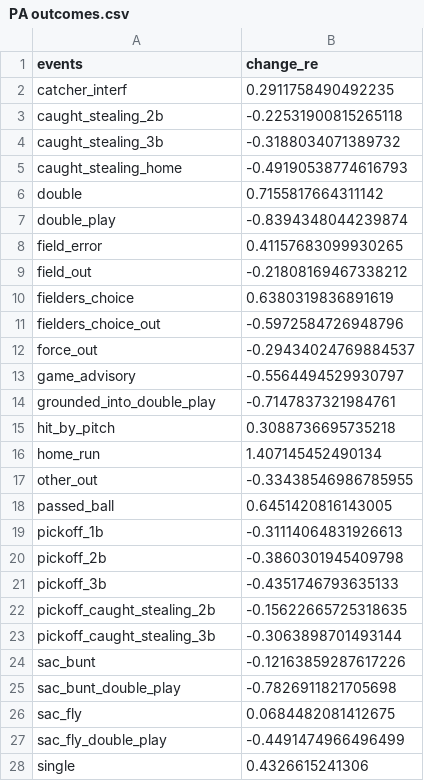
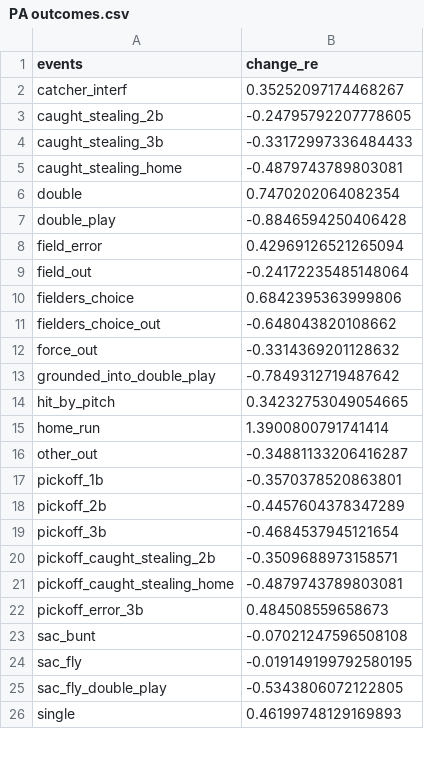
Before and after one commit to SlyZ1228/framing, a CSV file: data/PA outcomes.csv, drawn as a sheet; only a part is shown; the diff covers the shown part only.

```diff
--- a/data/PA outcomes.csv
+++ b/data/PA outcomes.csv
@@ -1,28 +1,26 @@
 events,change_re
-catcher_interf,0.2911758490492235
-caught_stealing_2b,-0.22531900815265118
-caught_stealing_3b,-0.3188034071389732
-caught_stealing_home,-0.49190538774616793
-double,0.7155817664311142
-double_play,-0.8394348044239874
-field_error,0.41157683099930265
-field_out,-0.21808169467338212
-fielders_choice,0.6380319836891619
-fielders_choice_out,-0.5972584726948796
-force_out,-0.29434024769884537
-game_advisory,-0.5564494529930797
-grounded_into_double_play,-0.7147837321984761
-hit_by_pitch,0.3088736695735218
-home_run,1.407145452490134
-other_out,-0.33438546986785955
-passed_ball,0.6451420816143005
-pickoff_1b,-0.31114064831926613
-pickoff_2b,-0.3860301945409798
-pickoff_3b,-0.4351746793635133
-pickoff_caught_stealing_2b,-0.15622665725318635
-pickoff_caught_stealing_3b,-0.3063898701493144
-sac_bunt,-0.12163859287617226
-sac_bunt_double_play,-0.7826911821705698
-sac_fly,0.0684482081412675
-sac_fly_double_play,-0.4491474966496499
-single,0.4326615241306
+catcher_interf,0.35252097174468267
+caught_stealing_2b,-0.24795792207778605
+caught_stealing_3b,-0.33172997336484433
+caught_stealing_home,-0.4879743789803081
+double,0.7470202064082354
+double_play,-0.8846594250406428
+field_error,0.42969126521265094
+field_out,-0.24172235485148064
+fielders_choice,0.6842395363999806
+fielders_choice_out,-0.648043820108662
+force_out,-0.3314369201128632
+grounded_into_double_play,-0.7849312719487642
+hit_by_pitch,0.34232753049054665
+home_run,1.3900800791741414
+other_out,-0.34881133206416287
+pickoff_1b,-0.3570378520863801
+pickoff_2b,-0.4457604378347289
+pickoff_3b,-0.4684537945121654
+pickoff_caught_stealing_2b,-0.3509688973158571
+pickoff_caught_stealing_home,-0.4879743789803081
+pickoff_error_3b,0.484508559658673
+sac_bunt,-0.07021247596508108
+sac_fly,-0.019149199792580195
+sac_fly_double_play,-0.5343806072122805
+single,0.46199748129169893
```
Also changed, not shown: 1 added row and 7 edited cells elsewhere in this file, data/counts.csv, 3 other files.
